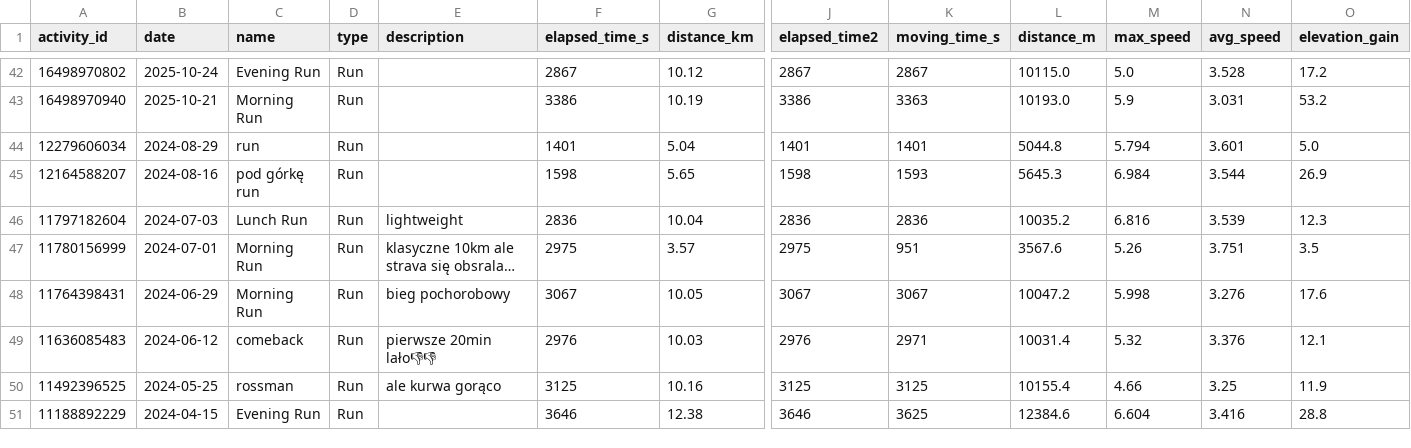
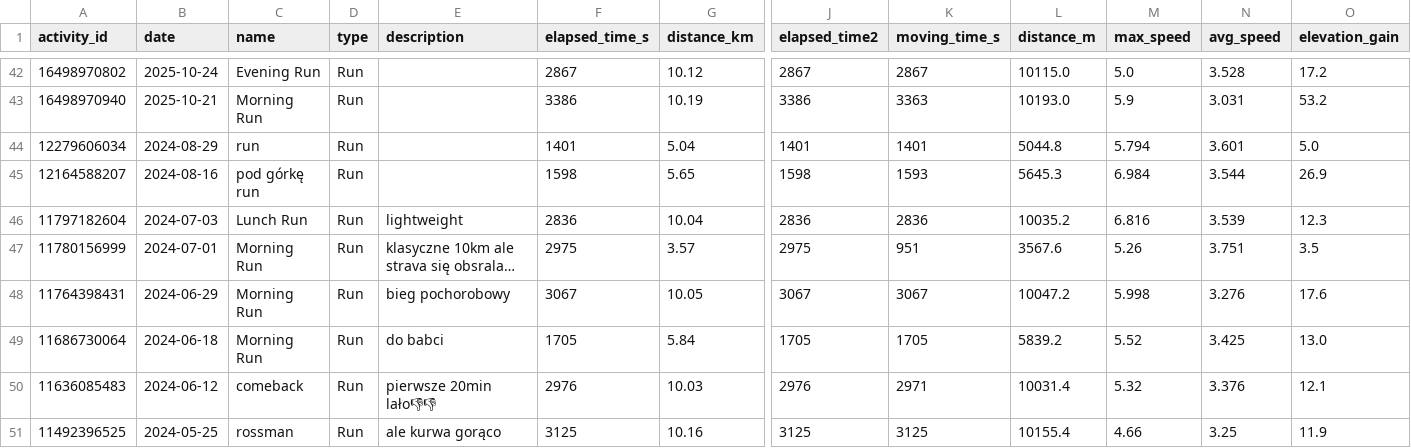
Before and after one commit to siwens77/Strava-Dashboard, a CSV file: activities.csv, drawn as a sheet; only a part is shown, gaps mark what is left out; the shorter side is filled out with more unchanged rows; rows hold the shown columns only; the diff names each change by its address in the sheet, - before the commit and + after, or states it on an @@ line.

Commit message:
Auto-update Strava activities

```diff
--- a/activities.csv
+++ b/activities.csv
+row 49: 11686730064 | 2024-06-18 | Morning Run | Run | do babci | 1705 | 5.84 | 1705 | 1705 | 5839.2 | 5.52 | 3.425 | 13.0
```
